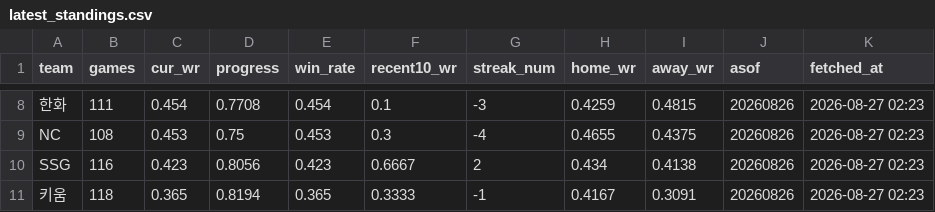
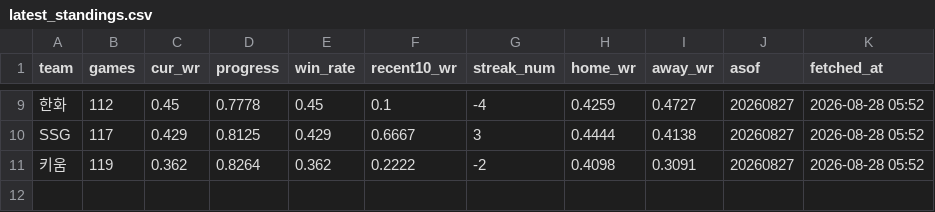
Before and after one commit to Eunbi-Ko-0223/kbo-win-predictor, a CSV file: data/latest_standings.csv, drawn as a sheet; only a part is shown, gaps mark what is left out; removed rows and columns are numbered as before the commit, all else as after; the diff covers the shown part only; the diff names each change by its address in the sheet, - before the commit and + after, or states it on an @@ line.

```diff
--- a/data/latest_standings.csv
+++ b/data/latest_standings.csv
-B9 (games): 111
+B9 (games): 112
-C9 (cur_wr): 0.454
+C9 (cur_wr): 0.45
-D9 (progress): 0.7708
+D9 (progress): 0.7778
-E9 (win_rate): 0.454
+E9 (win_rate): 0.45
-G9 (streak_num): -3
+G9 (streak_num): -4
-I9 (away_wr): 0.4815
+I9 (away_wr): 0.4727
-J9 (asof): 20260826
+J9 (asof): 20260827
-K9 (fetched_at): 2026-08-27 02:23
+K9 (fetched_at): 2026-08-28 05:52
-row 9: NC | 108 | 0.453 | 0.75 | 0.453 | 0.3 | -4 | 0.4655 | 0.4375 | 20260826 | 2026-08-27 02:23
-B10 (games): 116
+B10 (games): 117
-C10 (cur_wr): 0.423
+C10 (cur_wr): 0.429
-D10 (progress): 0.8056
+D10 (progress): 0.8125
-E10 (win_rate): 0.423
+E10 (win_rate): 0.429
-G10 (streak_num): 2
+G10 (streak_num): 3
-H10 (home_wr): 0.434
+H10 (home_wr): 0.4444
-J10:J11 (asof): 20260826
+J10:J11 (asof): 20260827
-K10:K11 (fetched_at): 2026-08-27 02:23
+K10:K11 (fetched_at): 2026-08-28 05:52
-B11 (games): 118
+B11 (games): 119
-C11 (cur_wr): 0.365
+C11 (cur_wr): 0.362
-D11 (progress): 0.8194
+D11 (progress): 0.8264
-E11 (win_rate): 0.365
+E11 (win_rate): 0.362
-F11 (recent10_wr): 0.3333
+F11 (recent10_wr): 0.2222
-G11 (streak_num): -1
+G11 (streak_num): -2
-H11 (home_wr): 0.4167
+H11 (home_wr): 0.4098
```
Also changed, not shown: 2 added rows, 1 removed row and 29 edited cells elsewhere in this file.
